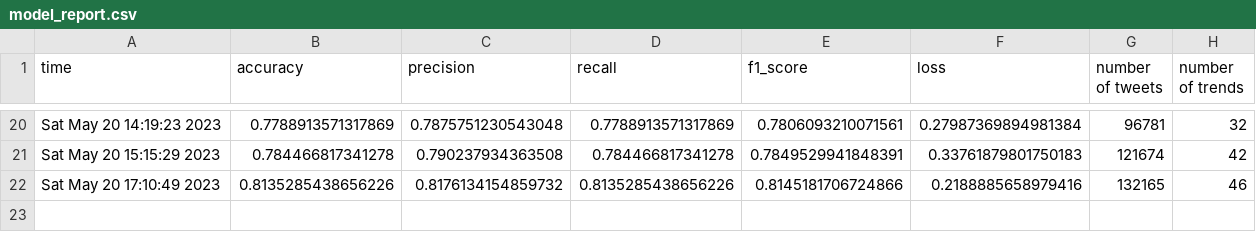
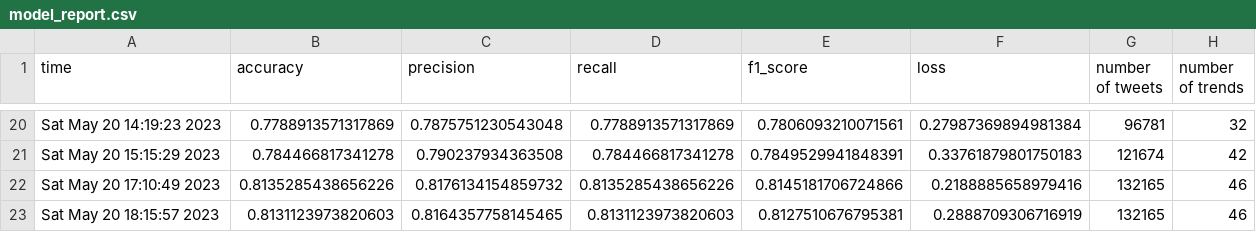
Before and after one commit to mina58/Hashtag-Recommender, a CSV file: NLP/Model_reports/model_report.csv, drawn as a sheet; only a part is shown, gaps mark what is left out.

```diff
--- a/NLP/Model_reports/model_report.csv
+++ b/NLP/Model_reports/model_report.csv
@@ -22 +22,2 @@ Sat May 20 15:15:29 2023,0.784466817341278,0.790237934363508,0.784466817341278,0
 Sat May 20 17:10:49 2023,0.8135285438656226,0.8176134154859732,0.8135285438656226,0.8145181706724866,0.2188885658979416,132165,46
+Sat May 20 18:15:57 2023,0.8131123973820603,0.8164357758145465,0.8131123973820603,0.8127510676795381,0.2888709306716919,132165,46
```
Also changed, not shown: 1 other file.
